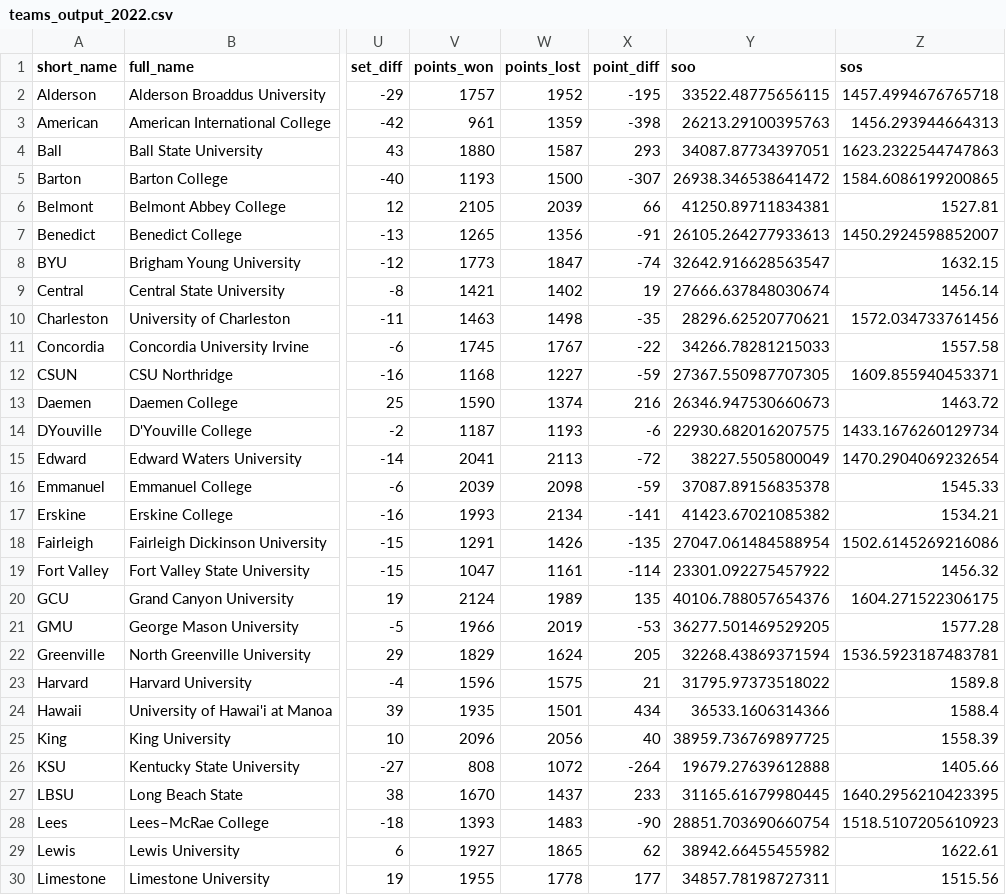
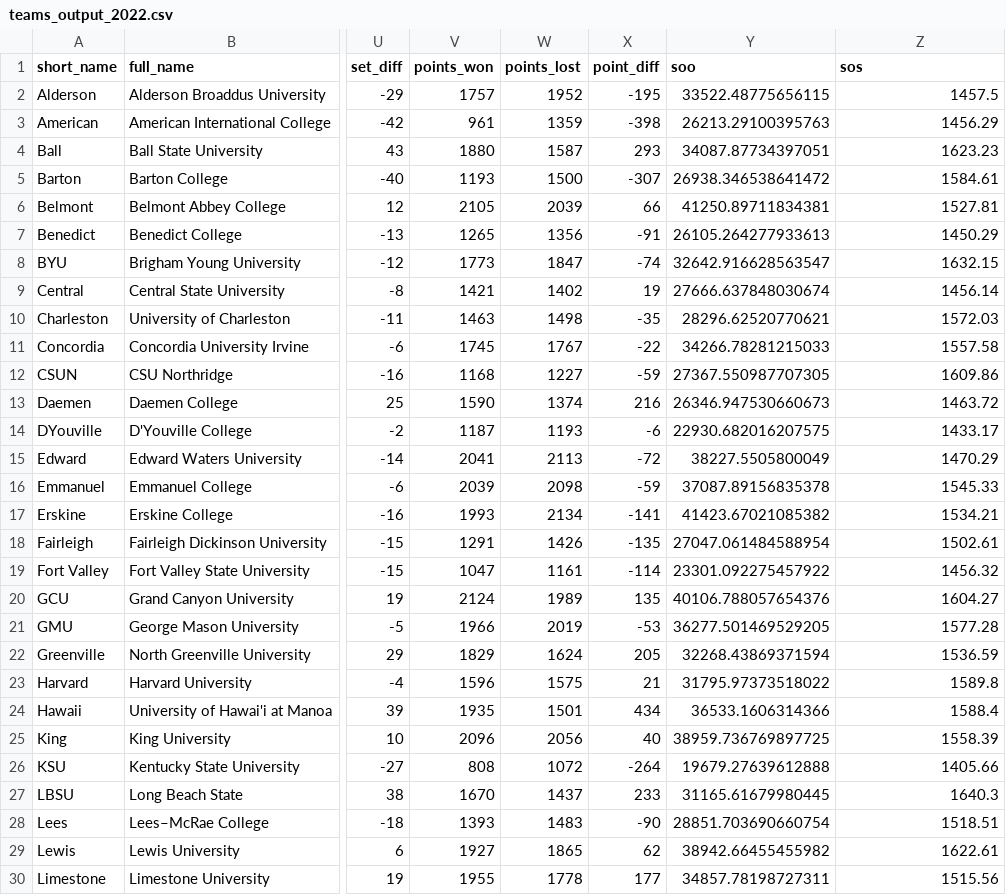
Before and after one commit to tjbreshears/VBelo, a CSV file: outputs/teams_output_2022.csv, drawn as a sheet; only a part is shown, gaps mark what is left out; the diff covers the shown part only; the diff names each change by its address in the sheet, - before the commit and + after, or states it on an @@ line.

```diff
--- a/outputs/teams_output_2022.csv
+++ b/outputs/teams_output_2022.csv
-Z2 (sos): 1457.4994676765718
+Z2 (sos): 1457.5
-Z3 (sos): 1456.293944664313
+Z3 (sos): 1456.29
-Z4 (sos): 1623.2322544747863
+Z4 (sos): 1623.23
-Z5 (sos): 1584.6086199200865
+Z5 (sos): 1584.61
-Z7 (sos): 1450.2924598852007
+Z7 (sos): 1450.29
-Z10 (sos): 1572.034733761456
+Z10 (sos): 1572.03
-Z12 (sos): 1609.855940453371
+Z12 (sos): 1609.86
-Z14 (sos): 1433.1676260129734
+Z14 (sos): 1433.17
-Z15 (sos): 1470.2904069232654
+Z15 (sos): 1470.29
-Z18 (sos): 1502.6145269216086
+Z18 (sos): 1502.61
-Z20 (sos): 1604.271522306175
+Z20 (sos): 1604.27
-Z22 (sos): 1536.5923187483781
+Z22 (sos): 1536.59
-Z27 (sos): 1640.2956210423395
+Z27 (sos): 1640.3
-Z28 (sos): 1518.5107205610923
+Z28 (sos): 1518.51
```
Also changed, not shown: 13 edited cells elsewhere in this file, 2 other files.
